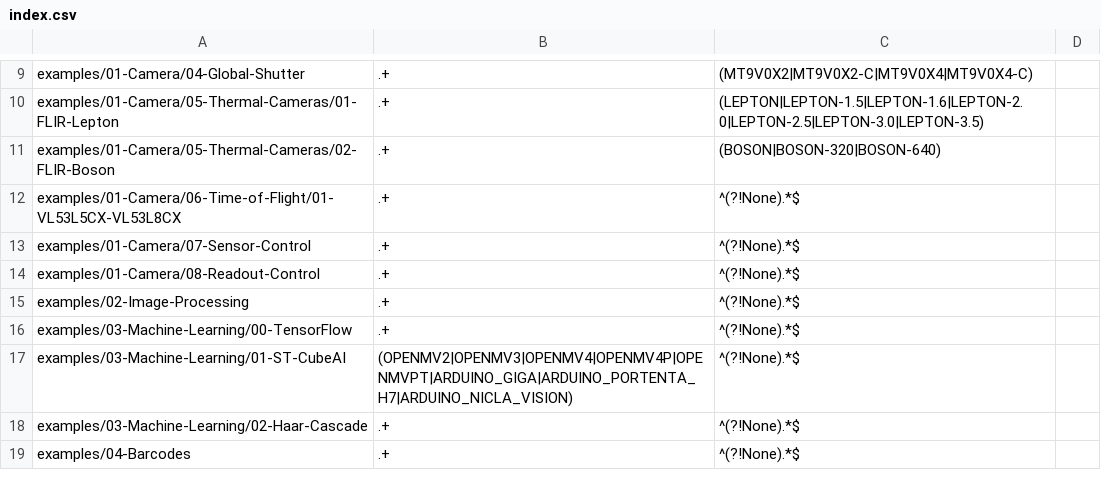
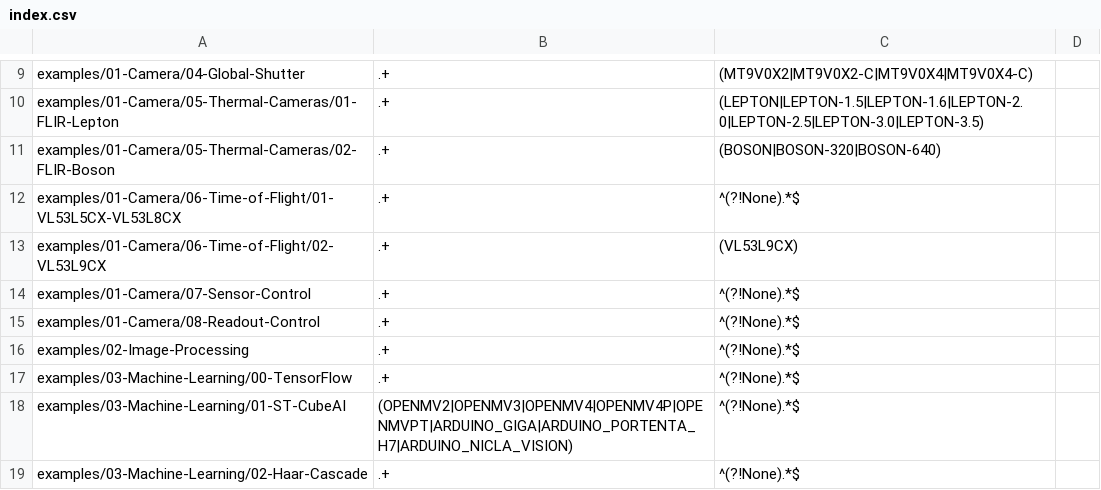
Before and after one commit to openmv/openmv, a CSV file: scripts/examples/index.csv, drawn as a sheet; only a part is shown, gaps mark what is left out; the shorter side is filled out with more unchanged rows; the diff names each change by its address in the sheet, - before the commit and + after, or states it on an @@ line.

Commit message:
scripts/examples: Add VL53L9CX examples.
The examples read the planes with the shared time-of-flight ioctls.

- vl53l9cx_depth.py: Streams the depth map.
- vl53l9cx_signal.py: Shows the signal as an infrared image and drops
  distances with a weak signal.
- vl53l9cx_read_planes.py: Reads the supported planes into a ulab array.
- vl53l9cx_with_color_sensor_overlay.py: Overlays the depth map on a
  color sensor.
- vl53l9cx_with_color_sensor_side_by_side.py: Draws both sensors onto
  one canvas.
- vl53l9cx_with_color_sensor_triggered.py: Pairs each color frame with a
  depth frame.

```diff
--- a/scripts/examples/index.csv
+++ b/scripts/examples/index.csv
+row 13: examples/01-Camera/06-Time-of-Flight/02-VL53L9CX | .+ | (VL53L9CX)
```
Also changed, not shown: 7 other files.
